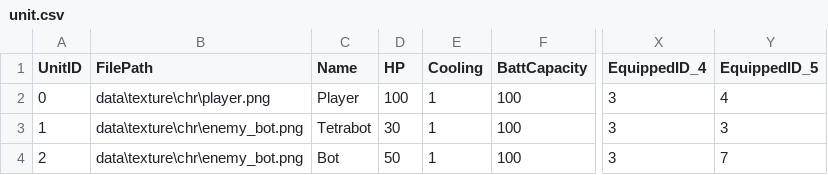
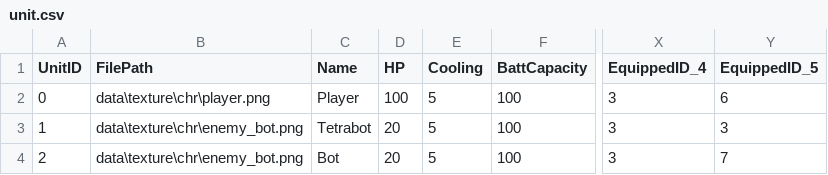
Before and after one commit to S07A-JW5/JGA22, a CSV file: project/game/data/data/unit.csv, drawn as a sheet; only a part is shown, gaps mark what is left out; the diff names each change by its address in the sheet, - before the commit and + after, or states it on an @@ line.

```diff
--- a/project/game/data/data/unit.csv
+++ b/project/game/data/data/unit.csv
-E2:E4 (Cooling): 1
+E2:E4 (Cooling): 5
-Y2 (EquippedID_5): 4
+Y2 (EquippedID_5): 6
-D3 (HP): 30
+D3 (HP): 20
-D4 (HP): 50
+D4 (HP): 20
```
Also changed, not shown: project/game/data/data/equipment.csv, project/game/data/data/item.csv, 16 other files.
